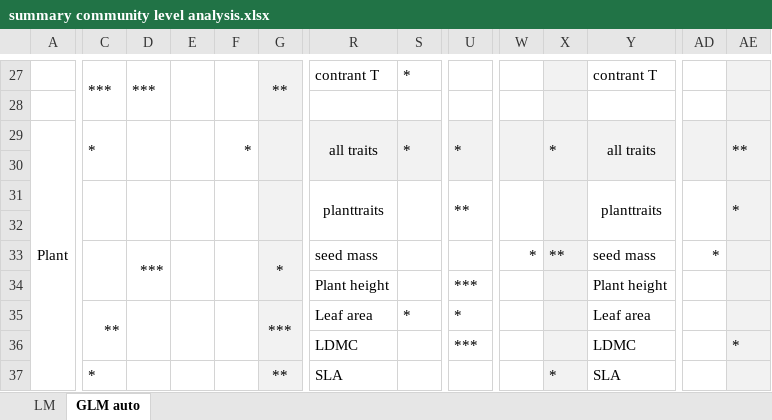
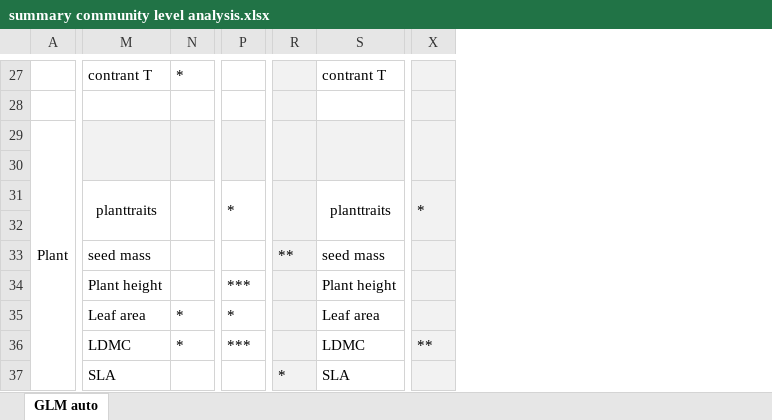
Before and after one commit to clara-espinosa/Germination_drivers, an Excel workbook: results/summary community level analysis.xlsx, sheet GLM auto, drawn as a sheet; only a part is shown, gaps mark what is left out; values as stored, in another font and other column widths than the file's, no borders; charts and pictures not drawn; removed rows and columns are numbered as before the commit, all else as after; the diff covers the shown part only; the diff names each change by its address in the sheet, - before the commit and + after, or states it on an @@ line.

```diff
--- a/results/summary community level analysis.xlsx (sheet GLM auto)
+++ b/results/summary community level analysis.xlsx (sheet GLM auto)
-sheet tab: LM
-column C, rows 27-37: *** |  | * |  |  |  |  |  | ** |  | *
-column D, rows 27-33: *** |  |  |  |  |  | ***
-column E, empty
-column F, row 29: *
-column G, rows 27-37: ** |  |  |  |  |  | * |  | *** |  | **
-column W, row 33: *
-column AD, row 33: *
-M29: all traits
+M29: (empty)
-N29: *
+N29: (empty)
-P29: *
+P29: (empty)
-R29: *
+R29: (empty)
-S29: all traits
+S29: (empty)
-X29: **
+X29: (empty)
-P31: **
+P31: *
-N36: (empty)
+N36: *
-X36: *
+X36: **
```
Also changed, not shown: 27 edited cells elsewhere in this sheet, charts or pictures, 6 other files.
